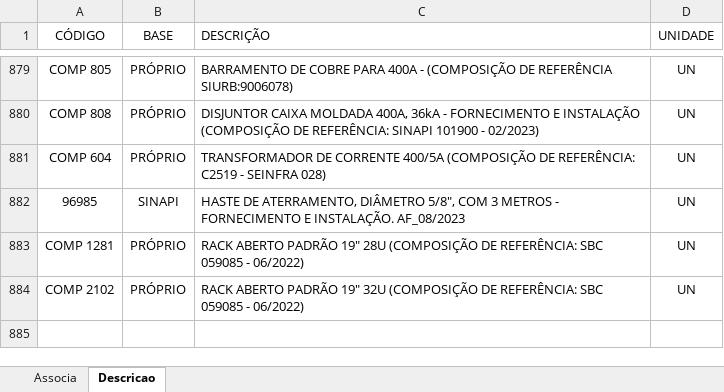
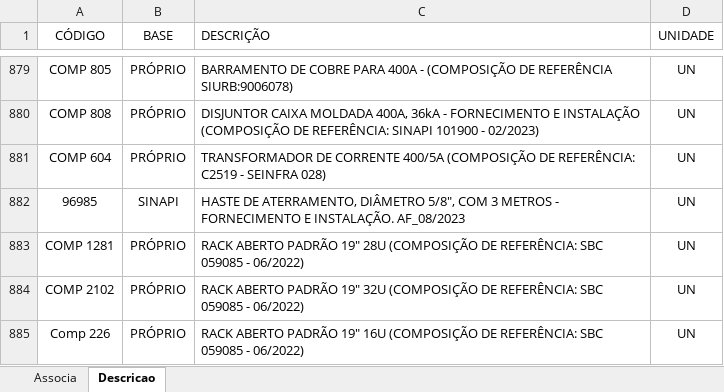
Before and after one commit to rodioegiufao/farmacia_janio, an Excel workbook: 3D/base_de_dados.xlsx, sheet Descricao, drawn as a sheet; only a part is shown, gaps mark what is left out; values as stored, in another font and other column widths than the file's, no borders; the diff names each change by its address in the sheet, - before the commit and + after, or states it on an @@ line.

Commit message:
Add files via upload

```diff
--- a/3D/base_de_dados.xlsx (sheet Descricao)
+++ b/3D/base_de_dados.xlsx (sheet Descricao)
+row 885: Comp 226 | PRÓPRIO | RACK ABERTO PADRÃO 19" 16U (COMPOSIÇÃO DE REFERÊNCIA: SBC 059085 - 06/2022) | UN
```
Also changed, not shown: sheet Associa.
